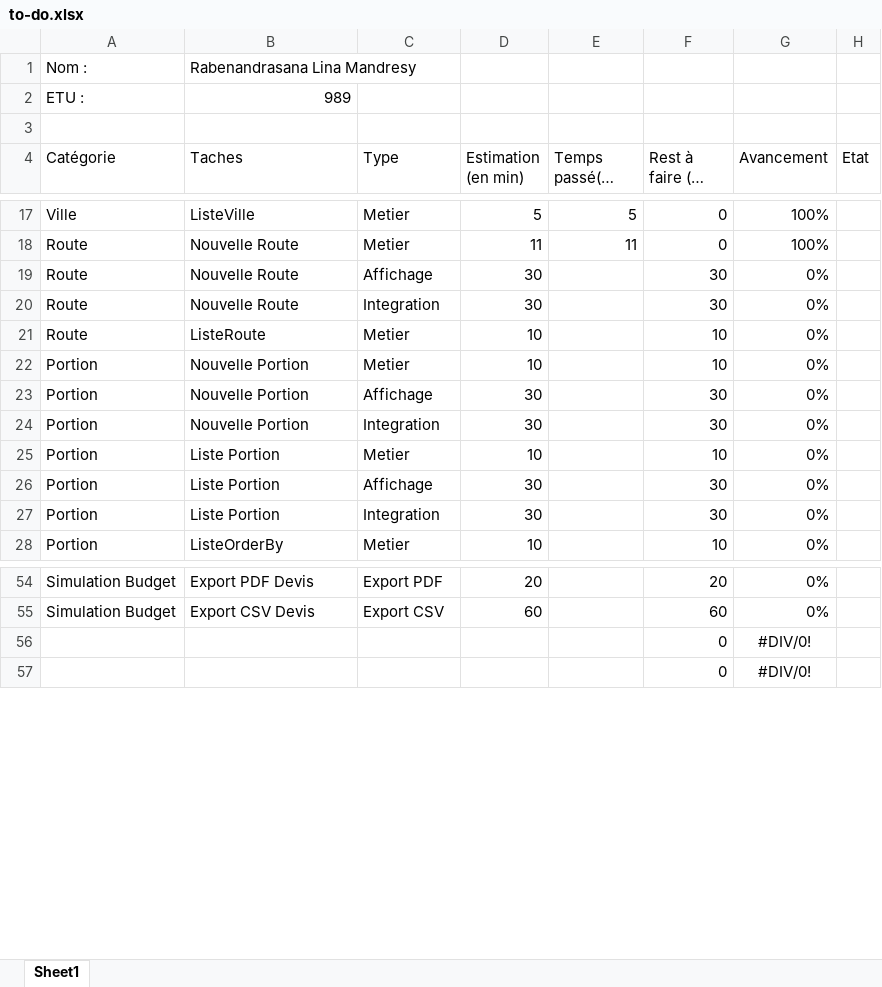
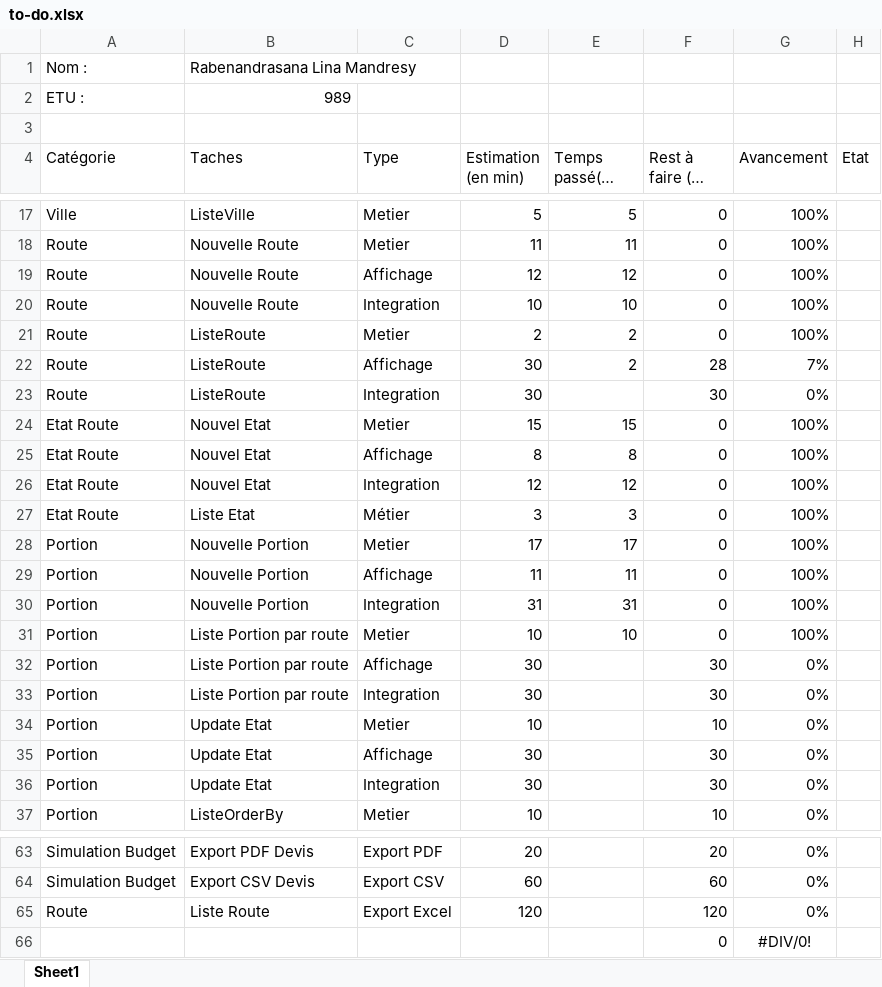
Before and after one commit to linamandresy/Evaluation-De-Stage, an Excel workbook: to-do.xlsx, sheet Sheet1, drawn as a sheet; only a part is shown, gaps mark what is left out; long unchanged cells end in …; values as stored, in another font and other column widths than the file's, no borders; table styles not drawn; removed rows and columns are numbered as before the commit, all else as after; the diff covers the shown part only; the diff names each change by its address in the sheet, - before the commit and + after, or states it on an @@ line.

Commit message:
v1.0.3 Liste Route next

```diff
--- a/to-do.xlsx (sheet Sheet1)
+++ b/to-do.xlsx (sheet Sheet1)
+row 19: Route | Nouvelle Route | Affichage | 12 | 12 | 0 | 100%
+row 20: Route | Nouvelle Route | Integration | 10 | 10 | 0 | 100%
+row 21: Route | ListeRoute | Metier | 2 | 2 | 0 | 100%
-B22:B23 (Taches): Nouvelle Route
+B22:B23 (Taches): ListeRoute
-E22 (Temps passé(en min)): (empty)
+E22 (Temps passé(en min)): 2
-F22 (Rest à faire (en min)): 30
+F22 (Rest à faire (en min)): 28
-G22 (Avancement): 0%
+G22 (Avancement): 7%
-row 21: Route | ListeRoute | Metier | 10 |  | 10 | 0%
+row 24: Etat Route | Nouvel Etat | Metier | 15 | 15 | 0 | 100%
+row 25: Etat Route | Nouvel Etat | Affichage | 8 | 8 | 0 | 100%
+row 26: Etat Route | Nouvel Etat | Integration | 12 | 12 | 0 | 100%
+row 27: Etat Route | Liste Etat | Métier | 3 | 3 | 0 | 100%
+row 28: Portion | Nouvelle Portion | Metier | 17 | 17 | 0 | 100%
+row 29: Portion | Nouvelle Portion | Affichage | 11 | 11 | 0 | 100%
+row 30: Portion | Nouvelle Portion | Integration | 31 | 31 | 0 | 100%
-B31:B33 (Taches): Nouvelle Portion
+B31:B33 (Taches): Liste Portion par route
-E31 (Temps passé(en min)): (empty)
+E31 (Temps passé(en min)): 10
-F31 (Rest à faire (en min)): 10
+F31 (Rest à faire (en min)): 0
-G31 (Avancement): 0%
+G31 (Avancement): 100%
-B34:B36 (Taches): Liste Portion
+B34:B36 (Taches): Update Etat
-row 56:  |  |  |  |  | 0 | #DIV/0!
+row 65: Route | Liste Route | Export Excel | 120 |  | 120 | 0%
```
Also changed, not shown: 8 edited cells elsewhere in this sheet, 39 other files.
